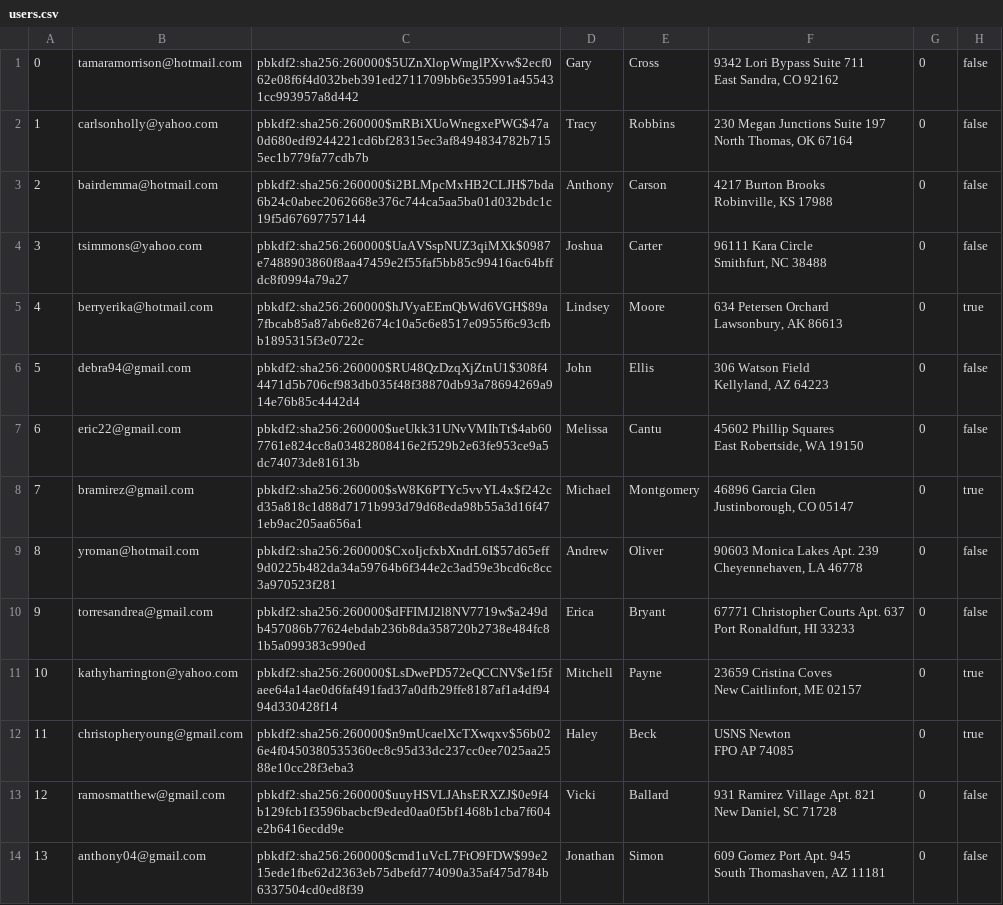
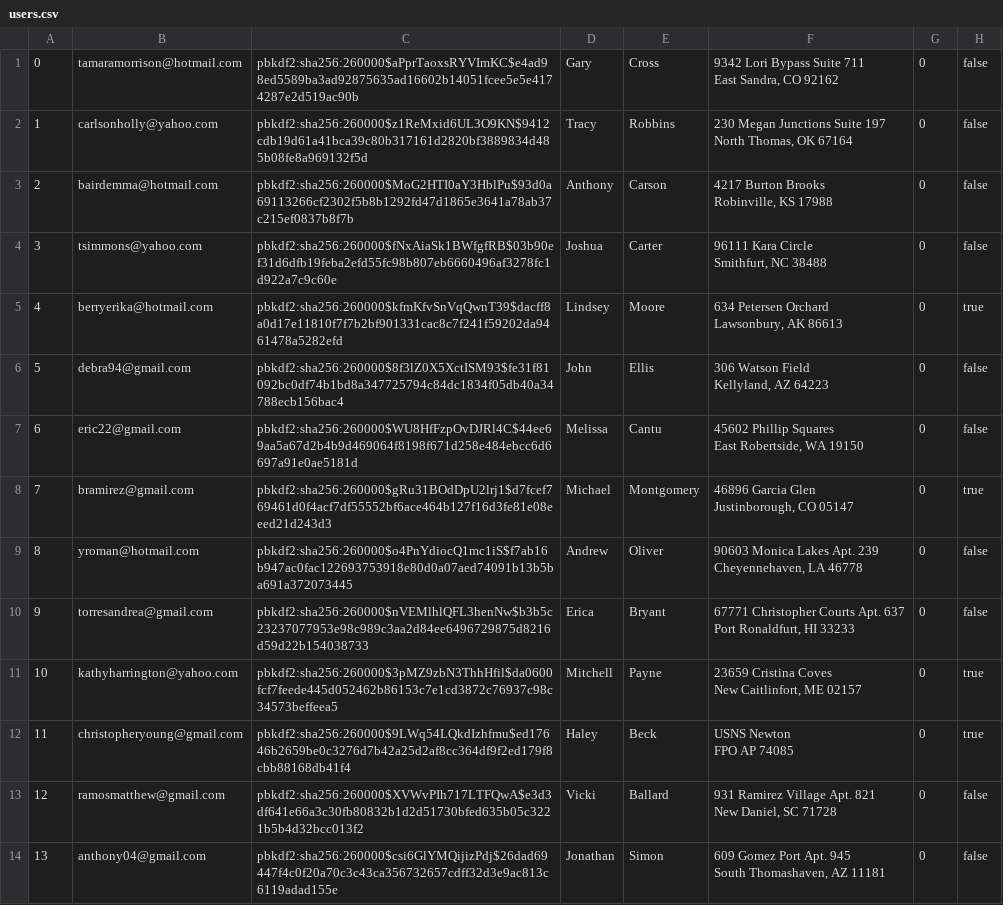
Before and after one commit to sydlester/Mini-Amazon-CS316, a CSV file: db/data/users.csv, drawn as a sheet; only a part is shown; the diff covers the shown part only; the diff names each change by its address in the sheet, - before the commit and + after, or states it on an @@ line.

```diff
--- a/db/data/users.csv
+++ b/db/data/users.csv
-C1: pbkdf2:sha256:260000$5UZnXlopWmglPXvw$2ecf062e08f6f4d032beb391ed2711709bb6e355991a455431cc993957a8d442
+C1: pbkdf2:sha256:260000$aPprTaoxsRYVImKC$e4ad98ed5589ba3ad92875635ad16602b14051fcee5e5e4174287e2d519ac90b
-C2: pbkdf2:sha256:260000$mRBiXUoWnegxePWG$47a0d680edf9244221cd6bf28315ec3af8494834782b7155ec1b779fa77cdb7b
+C2: pbkdf2:sha256:260000$z1ReMxid6UL3O9KN$9412cdb19d61a41bca39c80b317161d2820bf3889834d485b08fe8a969132f5d
-C3: pbkdf2:sha256:260000$i2BLMpcMxHB2CLJH$7bda6b24c0abec2062668e376c744ca5aa5ba01d032bdc1c19f5d67697757144
+C3: pbkdf2:sha256:260000$MoG2HTI0aY3HblPu$93d0a69113266cf2302f5b8b1292fd47d1865e3641a78ab37c215ef0837b8f7b
-C4: pbkdf2:sha256:260000$UaAVSspNUZ3qiMXk$0987e7488903860f8aa47459e2f55faf5bb85c99416ac64bffdc8f0994a79a27
+C4: pbkdf2:sha256:260000$fNxAiaSk1BWfgfRB$03b90ef31d6dfb19feba2efd55fc98b807eb6660496af3278fc1d922a7c9c60e
-C5: pbkdf2:sha256:260000$hJVyaEEmQbWd6VGH$89a7fbcab85a87ab6e82674c10a5c6e8517e0955f6c93cfbb1895315f3e0722c
+C5: pbkdf2:sha256:260000$kfmKfvSnVqQwnT39$dacff8a0d17e11810f7f7b2bf901331cac8c7f241f59202da9461478a5282efd
-C6: pbkdf2:sha256:260000$RU48QzDzqXjZtnU1$308f44471d5b706cf983db035f48f38870db93a78694269a914e76b85c4442d4
+C6: pbkdf2:sha256:260000$8f3lZ0X5XctISM93$fe31f81092bc0df74b1bd8a347725794c84dc1834f05db40a34788ecb156bac4
-C7: pbkdf2:sha256:260000$ueUkk31UNvVMIhTt$4ab607761e824cc8a03482808416e2f529b2e63fe953ce9a5dc74073de81613b
+C7: pbkdf2:sha256:260000$WU8HfFzpOvDJRl4C$44ee69aa5a67d2b4b9d469064f8198f671d258e484ebcc6d6697a91e0ae5181d
-C8: pbkdf2:sha256:260000$sW8K6PTYc5vvYL4x$f242cd35a818c1d88d7171b993d79d68eda98b55a3d16f471eb9ac205aa656a1
+C8: pbkdf2:sha256:260000$gRu31BOdDpU2lrj1$d7fcef769461d0f4acf7df55552bf6ace464b127f16d3fe81e08eeed21d243d3
-C9: pbkdf2:sha256:260000$CxoIjcfxbXndrL6I$57d65eff9d0225b482da34a59764b6f344e2c3ad59e3bcd6c8cc3a970523f281
+C9: pbkdf2:sha256:260000$o4PnYdiocQ1mc1iS$f7ab16b947ac0fac122693753918e80d0a07aed74091b13b5ba691a372073445
-C10: pbkdf2:sha256:260000$dFFIMJ2l8NV7719w$a249db457086b77624ebdab236b8da358720b2738e484fc81b5a099383c990ed
+C10: pbkdf2:sha256:260000$nVEMlhlQFL3henNw$b3b5c23237077953e98c989c3aa2d84ee6496729875d8216d59d22b154038733
-C11: pbkdf2:sha256:260000$LsDwePD572eQCCNV$e1f5faee64a14ae0d6faf491fad37a0dfb29ffe8187af1a4df9494d330428f14
+C11: pbkdf2:sha256:260000$3pMZ9zbN3ThhHfil$da0600fcf7feede445d052462b86153c7e1cd3872c76937c98c34573beffeea5
-C12: pbkdf2:sha256:260000$n9mUcaelXcTXwqxv$56b026e4f0450380535360ec8c95d33dc237cc0ee7025aa2588e10cc28f3eba3
+C12: pbkdf2:sha256:260000$9LWq54LQkdIzhfmu$ed17646b2659be0c3276d7b42a25d2af8cc364df9f2ed179f8cbb88168db41f4
-C13: pbkdf2:sha256:260000$uuyHSVLJAhsERXZJ$0e9f4b129fcb1f3596bacbcf9eded0aa0f5bf1468b1cba7f604e2b6416ecdd9e
+C13: pbkdf2:sha256:260000$XVWvPIh717LTFQwA$e3d3df641e66a3c30fb80832b1d2d51730bfed635b05c3221b5b4d32bcc013f2
-C14: pbkdf2:sha256:260000$cmd1uVcL7FtO9FDW$99e215ede1fbe62d2363eb75dbefd774090a35af475d784b6337504cd0ed8f39
+C14: pbkdf2:sha256:260000$csi6GlYMQijizPdj$26dad69447f4c0f20a70c3c43ca356732657cdff32d3e9ac813c6119adad155e
```
Also changed, not shown: 86 edited cells elsewhere in this file, db/data/products.csv, 9 other files.
